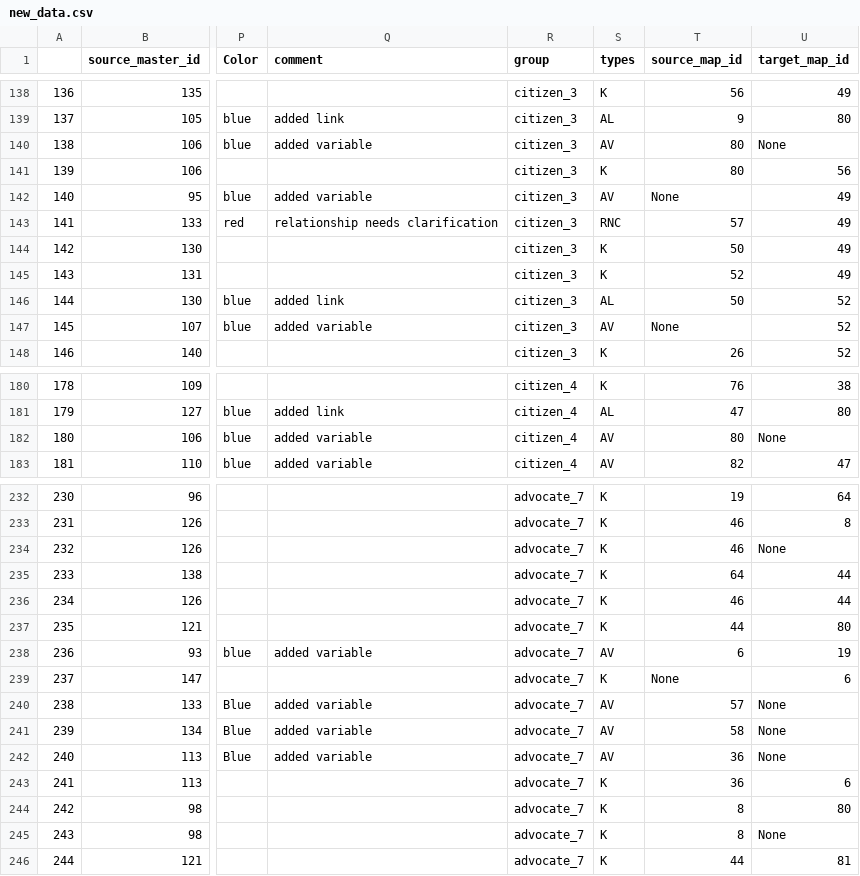
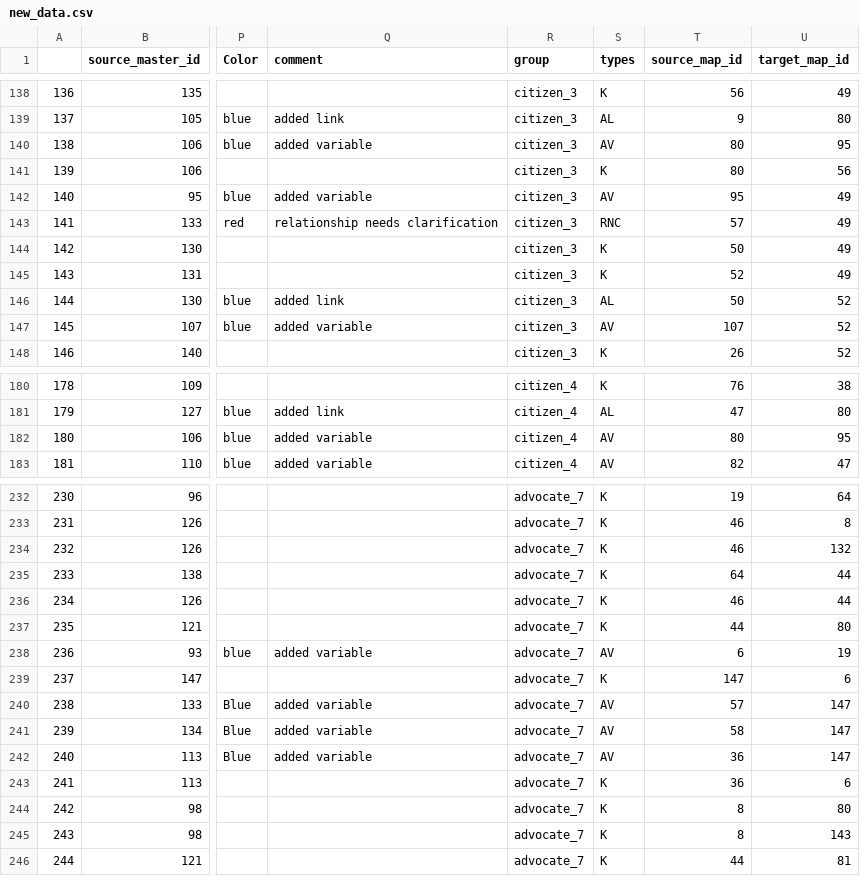
Before and after one commit to SonghaiFan/perspectiva-causal-loop-diagram, a CSV file: public/new_data.csv, drawn as a sheet; only a part is shown, gaps mark what is left out; the diff covers the shown part only; the diff names each change by its address in the sheet, - before the commit and + after, or states it on an @@ line.

Commit message:
fix id none issues

```diff
--- a/public/new_data.csv
+++ b/public/new_data.csv
-U140 (target_map_id): None
+U140 (target_map_id): 95
-T142 (source_map_id): None
+T142 (source_map_id): 95
-T147 (source_map_id): None
+T147 (source_map_id): 107
-U182 (target_map_id): None
+U182 (target_map_id): 95
-U234 (target_map_id): None
+U234 (target_map_id): 132
-T239 (source_map_id): None
+T239 (source_map_id): 147
-U240:U242 (target_map_id): None
+U240:U242 (target_map_id): 147
-U245 (target_map_id): None
+U245 (target_map_id): 143
```
Also changed, not shown: 13 edited cells elsewhere in this file, public/new data/CLD data - Node Mapping.csv, public/new data/CLD data - Verification_data V2.csv, 3 other files.
